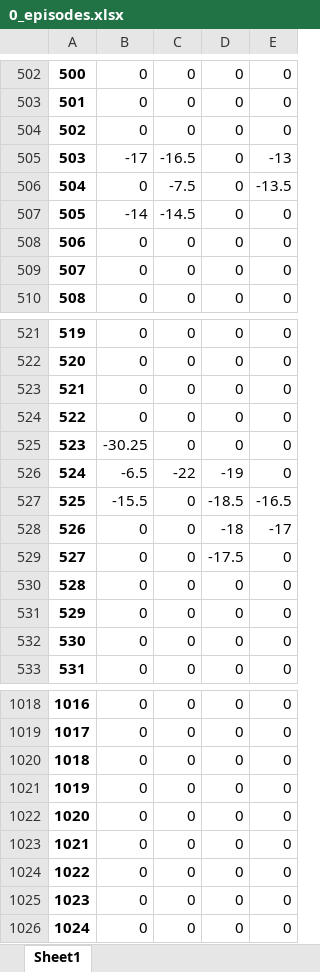
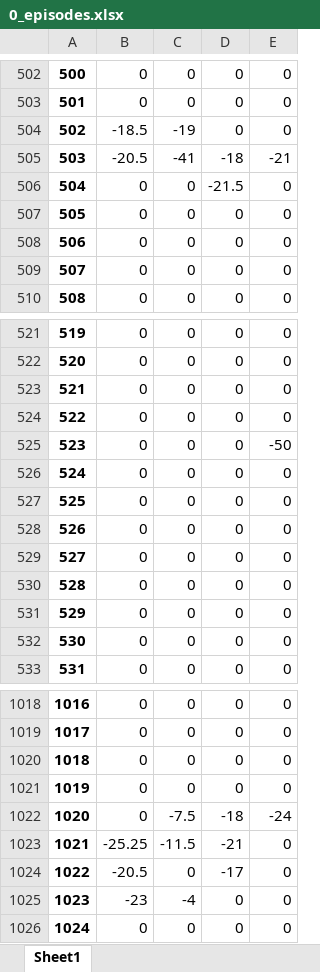
Before and after one commit to abbindustrigymnasium/programmering-1-miniprojekt-abbgabcal, an Excel workbook: 0_episodes.xlsx, sheet Sheet1, drawn as a sheet; only a part is shown, gaps mark what is left out; values as stored, in another font and other column widths than the file's, no borders; the diff covers the shown part only; the diff names each change by its address in the sheet, - before the commit and + after, or states it on an @@ line.

```diff
--- a/0_episodes.xlsx (sheet Sheet1)
+++ b/0_episodes.xlsx (sheet Sheet1)
-B504: 0
+B504: -18.5
-C504: 0
+C504: -19
-B505: -17
+B505: -20.5
-C505: -16.5
+C505: -41
-D505: 0
+D505: -18
-E505: -13
+E505: -21
-C506: -7.5
+C506: 0
-D506: 0
+D506: -21.5
-E506: -13.5
+E506: 0
-B507: -14
+B507: 0
-C507: -14.5
+C507: 0
-B525: -30.25
+B525: 0
-E525: 0
+E525: -50
-B526: -6.5
+B526: 0
-C526: -22
+C526: 0
-D526: -19
+D526: 0
-B527: -15.5
+B527: 0
-D527: -18.5
+D527: 0
-E527: -16.5
+E527: 0
-D528: -18
+D528: 0
-E528: -17
+E528: 0
-D529: -17.5
+D529: 0
-C1022: 0
+C1022: -7.5
-D1022: 0
+D1022: -18
-E1022: 0
+E1022: -24
-B1023: 0
+B1023: -25.25
-C1023: 0
+C1023: -11.5
-D1023: 0
+D1023: -21
-B1024: 0
+B1024: -20.5
-D1024: 0
+D1024: -17
-B1025: 0
+B1025: -23
-C1025: 0
+C1025: -4
```
Also changed, not shown: 77 edited cells elsewhere in this sheet, 500_episodes.xlsx, 22 other files.
